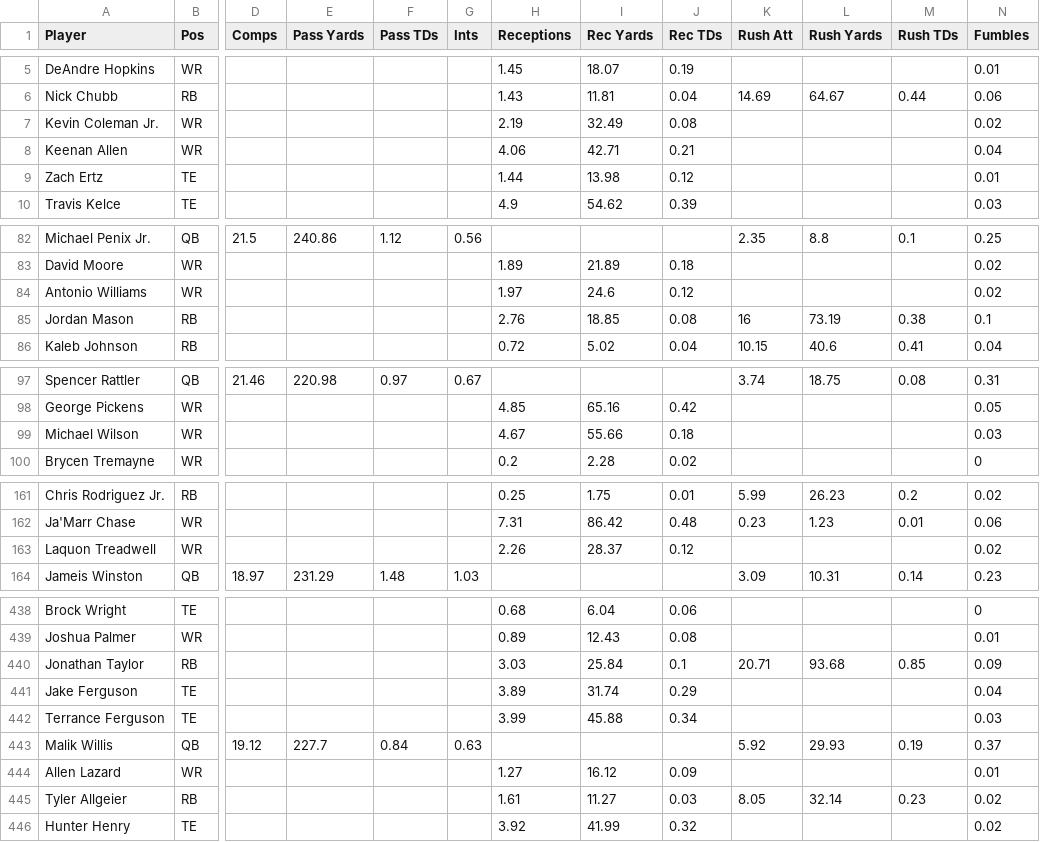
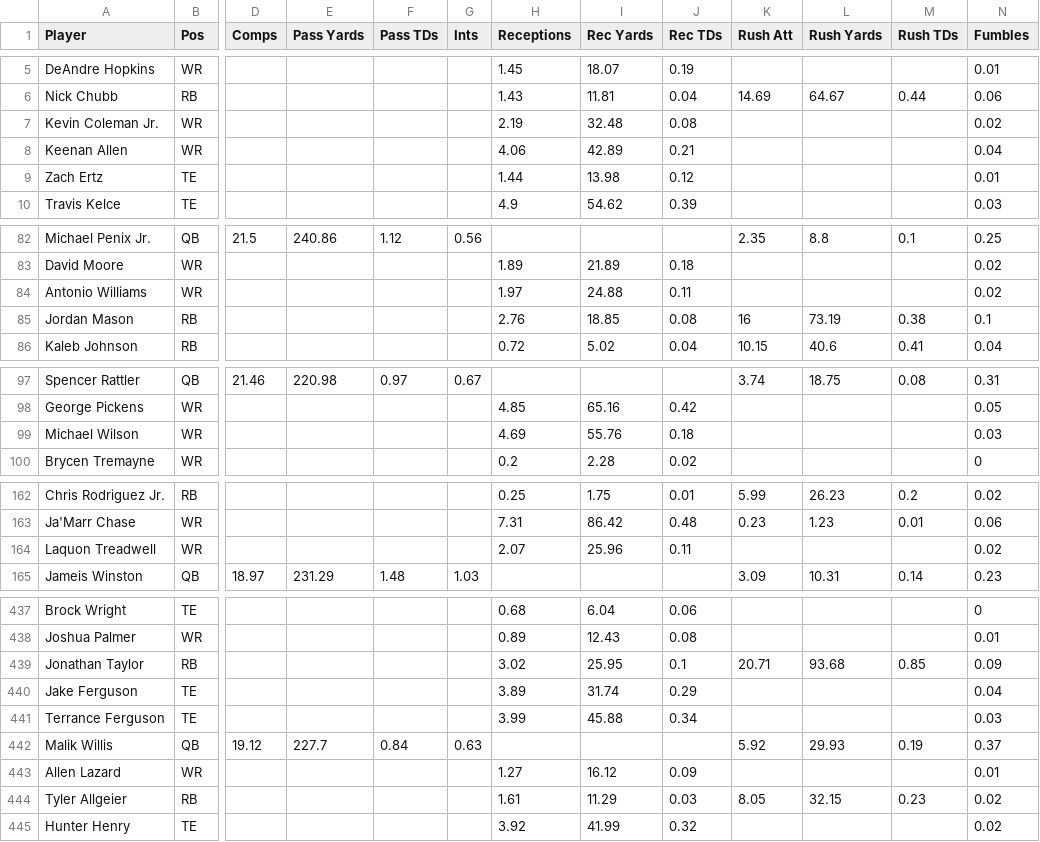
Before and after one commit to Louieza23/wwo_data, a CSV file: espn_projections.csv, drawn as a sheet; only a part is shown, gaps mark what is left out; addresses are those after the commit; the diff covers the shown part only; the diff names each change by its address in the sheet, - before the commit and + after, or states it on an @@ line.

```diff
--- a/espn_projections.csv
+++ b/espn_projections.csv
-I7 (Rec Yards): 32.49
+I7 (Rec Yards): 32.48
-I8 (Rec Yards): 42.71
+I8 (Rec Yards): 42.89
-I84 (Rec Yards): 24.6
+I84 (Rec Yards): 24.88
-J84 (Rec TDs): 0.12
+J84 (Rec TDs): 0.11
-H99 (Receptions): 4.67
+H99 (Receptions): 4.69
-I99 (Rec Yards): 55.66
+I99 (Rec Yards): 55.76
-H164 (Receptions): 2.26
+H164 (Receptions): 2.07
-I164 (Rec Yards): 28.37
+I164 (Rec Yards): 25.96
-J164 (Rec TDs): 0.12
+J164 (Rec TDs): 0.11
-H439 (Receptions): 3.03
+H439 (Receptions): 3.02
-I439 (Rec Yards): 25.84
+I439 (Rec Yards): 25.95
-I444 (Rec Yards): 11.27
+I444 (Rec Yards): 11.29
-L444 (Rush Yards): 32.14
+L444 (Rush Yards): 32.15
```
Also changed, not shown: 1 added row, 2 removed rows and 66 edited cells elsewhere in this file, 1 other file.
